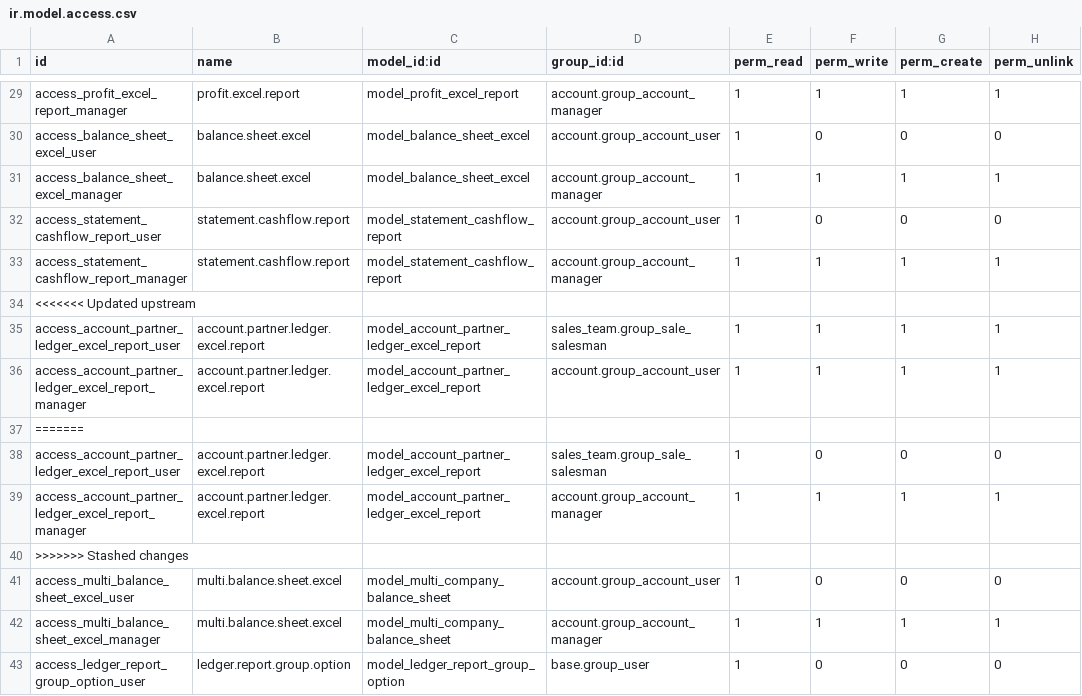
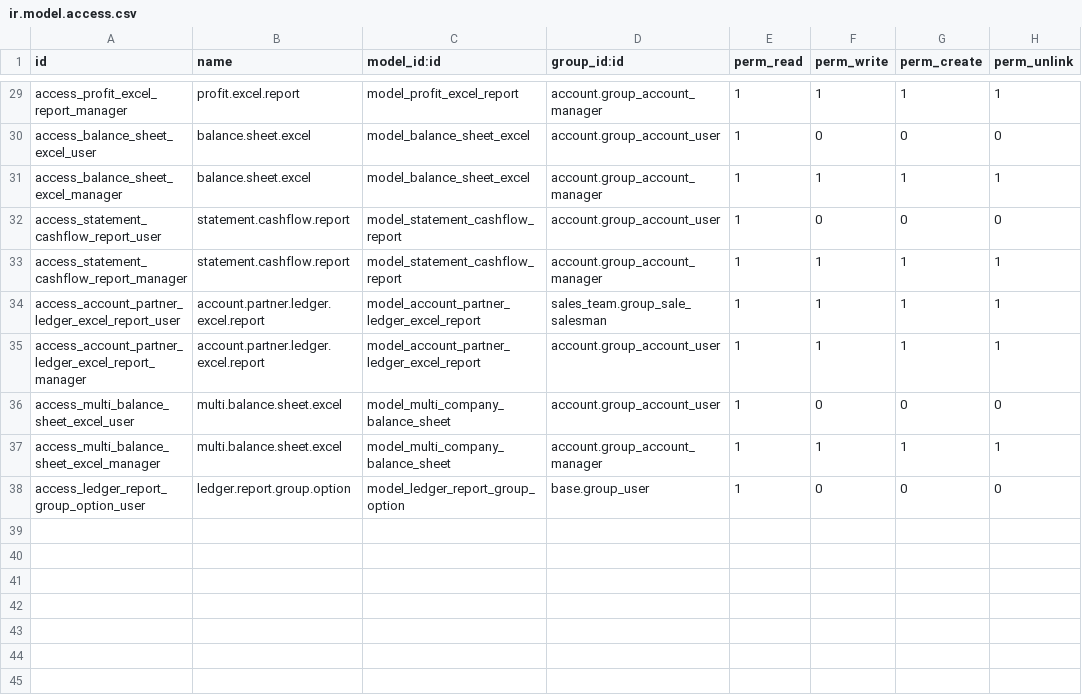
Before and after one commit to towuudorj/vertexmon_erp_v17, a CSV file: l10n_mn_account_report/security/ir.model.access.csv, drawn as a sheet; only a part is shown, gaps mark what is left out.

Commit message:
[IMP] модуль upgrade хийхэд гарсан алдаа засвар

```diff
--- a/l10n_mn_account_report/security/ir.model.access.csv
+++ b/l10n_mn_account_report/security/ir.model.access.csv
@@ -33,9 +33,4 @@ access_statement_cashflow_report_user,statement.cashflow.report,model_statement_
 access_statement_cashflow_report_manager,statement.cashflow.report,model_statement_cashflow_report,account.group_account_manager,1,1,1,1
-<<<<<<< Updated upstream
 access_account_partner_ledger_excel_report_user,account.partner.ledger.excel.report,model_account_partner_ledger_excel_report,sales_team.group_sale_salesman,1,1,1,1
 access_account_partner_ledger_excel_report_manager,account.partner.ledger.excel.report,model_account_partner_ledger_excel_report,account.group_account_user,1,1,1,1
-=======
-access_account_partner_ledger_excel_report_user,account.partner.ledger.excel.report,model_account_partner_ledger_excel_report,sales_team.group_sale_salesman,1,0,0,0
-access_account_partner_ledger_excel_report_manager,account.partner.ledger.excel.report,model_account_partner_ledger_excel_report,account.group_account_manager,1,1,1,1
->>>>>>> Stashed changes
 access_multi_balance_sheet_excel_user,multi.balance.sheet.excel,model_multi_company_balance_sheet,account.group_account_user,1,0,0,0
```
